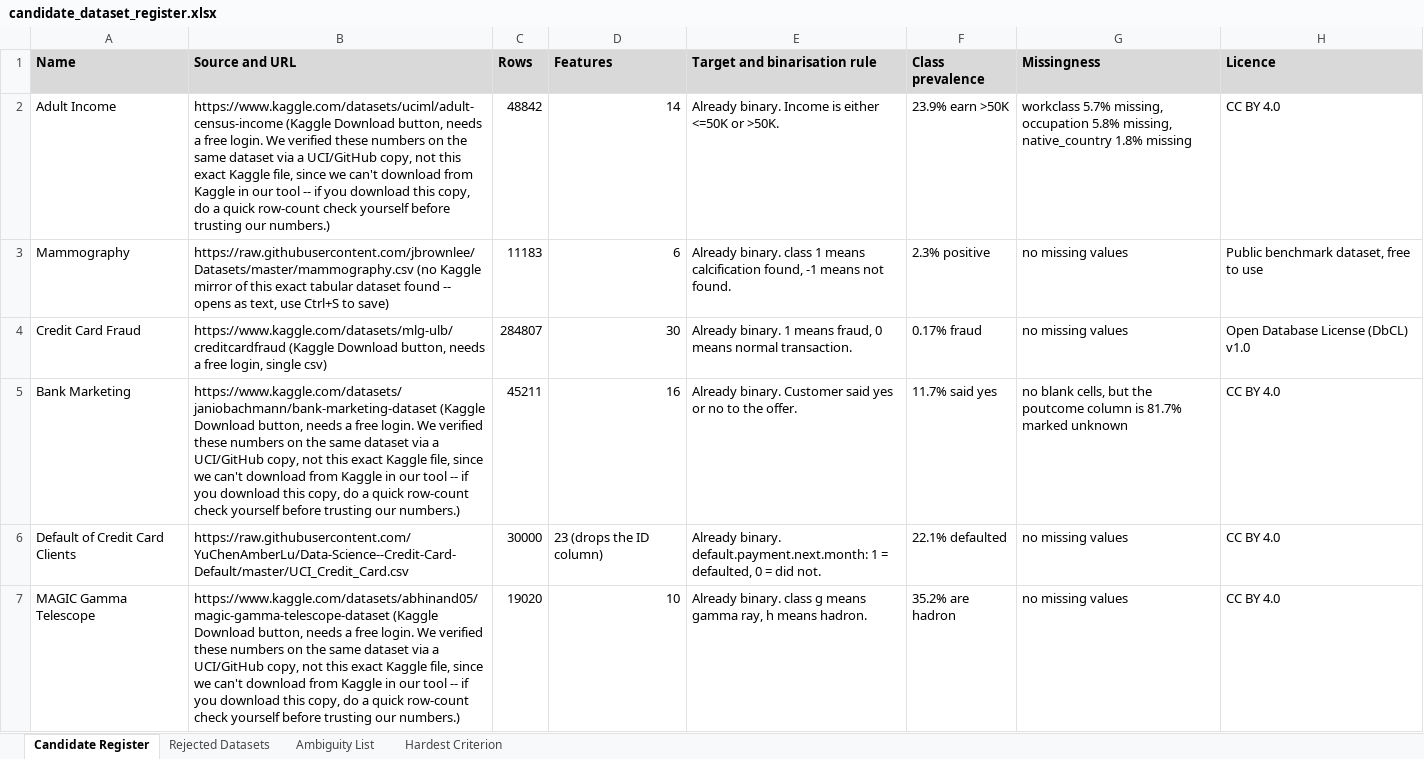
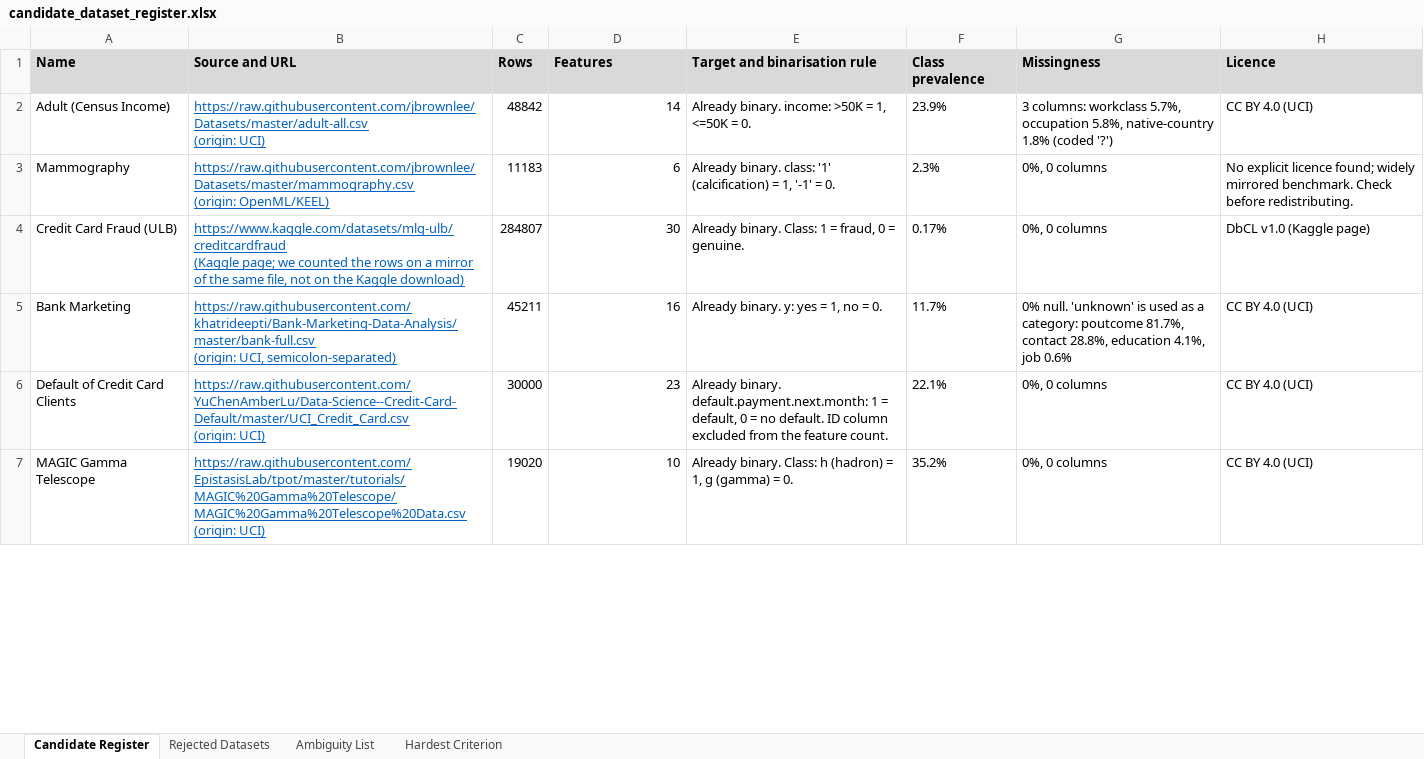
Before and after one commit to ibrahgraphix/csit332_project_group1, an Excel workbook: docs/candidate_dataset_register.xlsx, sheet Candidate Register, drawn as a sheet; only a part is shown; values as stored, in another font and other column widths than the file's, no borders; ↵ is a line break in a cell; the diff covers the shown part only; the diff names each change by its address in the sheet, - before the commit and + after, or states it on an @@ line.

```diff
--- a/docs/candidate_dataset_register.xlsx (sheet Candidate Register)
+++ b/docs/candidate_dataset_register.xlsx (sheet Candidate Register)
-A2 (Name): Adult Income
+A2 (Name): Adult (Census Income)
-B2 (Source and URL): https://www.kaggle.com/datasets/uciml/adult-census-income (Kaggle Download button, needs a free login. We verified these numbers on the same dataset via a UCI/GitHub copy, not this exact Kaggle file, since we can't download from Kaggle in our tool -- if you download this copy, do a quick row-count check yourself before trusting our numbers.)
+B2 (Source and URL): https://raw.githubusercontent.com/jbrownlee/Datasets/master/adult-all.csv ↵ (origin: UCI)
@@ B2:B7 underline: off → on, text colour: black → #0563C1 @@
-E2 (Target and binarisation rule): Already binary. Income is either <=50K or >50K.
+E2 (Target and binarisation rule): Already binary. income: >50K = 1, <=50K = 0.
-F2 (Class prevalence): 23.9% earn >50K
+F2 (Class prevalence): 23.9%
-G2 (Missingness): workclass 5.7% missing, occupation 5.8% missing, native_country 1.8% missing
+G2 (Missingness): 3 columns: workclass 5.7%, occupation 5.8%, native-country 1.8% (coded '?')
-H2 (Licence): CC BY 4.0
+H2 (Licence): CC BY 4.0 (UCI)
-B3 (Source and URL): https://raw.githubusercontent.com/jbrownlee/Datasets/master/mammography.csv (no Kaggle mirror of this exact tabular dataset found -- opens as text, use Ctrl+S to save)
+B3 (Source and URL): https://raw.githubusercontent.com/jbrownlee/Datasets/master/mammography.csv ↵ (origin: OpenML/KEEL)
-E3 (Target and binarisation rule): Already binary. class 1 means calcification found, -1 means not found.
+E3 (Target and binarisation rule): Already binary. class: '1' (calcification) = 1, '-1' = 0.
-F3 (Class prevalence): 2.3% positive
+F3 (Class prevalence): 2.3%
-G3:G4 (Missingness): no missing values
+G3:G4 (Missingness): 0%, 0 columns
-H3 (Licence): Public benchmark dataset, free to use
+H3 (Licence): No explicit licence found; widely mirrored benchmark. Check before redistributing.
-A4 (Name): Credit Card Fraud
+A4 (Name): Credit Card Fraud (ULB)
-B4 (Source and URL): https://www.kaggle.com/datasets/mlg-ulb/creditcardfraud (Kaggle Download button, needs a free login, single csv)
+B4 (Source and URL): https://www.kaggle.com/datasets/mlg-ulb/creditcardfraud ↵ (Kaggle page; we counted the rows on a mirror of the same file, not on the Kaggle download)
-E4 (Target and binarisation rule): Already binary. 1 means fraud, 0 means normal transaction.
+E4 (Target and binarisation rule): Already binary. Class: 1 = fraud, 0 = genuine.
-F4 (Class prevalence): 0.17% fraud
+F4 (Class prevalence): 0.17%
-H4 (Licence): Open Database License (DbCL) v1.0
+H4 (Licence): DbCL v1.0 (Kaggle page)
-B5 (Source and URL): https://www.kaggle.com/datasets/janiobachmann/bank-marketing-dataset (Kaggle Download button, needs a free login. We verified these numbers on the same dataset via a UCI/GitHub copy, not this exact Kaggle file, since we can't download from Kaggle in our tool -- if you download this copy, do a quick row-count check yourself before trusting our numbers.)
+B5 (Source and URL): https://raw.githubusercontent.com/khatrideepti/Bank-Marketing-Data-Analysis/master/bank-full.csv ↵ (origin: UCI, semicolon-separated)
-E5 (Target and binarisation rule): Already binary. Customer said yes or no to the offer.
+E5 (Target and binarisation rule): Already binary. y: yes = 1, no = 0.
-F5 (Class prevalence): 11.7% said yes
+F5 (Class prevalence): 11.7%
-G5 (Missingness): no blank cells, but the poutcome column is 81.7% marked unknown
+G5 (Missingness): 0% null. 'unknown' is used as a category: poutcome 81.7%, contact 28.8%, education 4.1%, job 0.6%
-H5:H7 (Licence): CC BY 4.0
+H5:H7 (Licence): CC BY 4.0 (UCI)
-B6 (Source and URL): https://raw.githubusercontent.com/YuChenAmberLu/Data-Science--Credit-Card-Default/master/UCI_Credit_Card.csv
+B6 (Source and URL): https://raw.githubusercontent.com/YuChenAmberLu/Data-Science--Credit-Card-Default/master/UCI_Credit_Card.csv ↵ (origin: UCI)
-D6 (Features): 23 (drops the ID column)
+D6 (Features): 23
-E6 (Target and binarisation rule): …1 = defaulted, 0 = did not.
+E6 (Target and binarisation rule): …1 = default, 0 = no default. ID column excluded from the feature count.
-F6 (Class prevalence): 22.1% defaulted
+F6 (Class prevalence): 22.1%
-G6:G7 (Missingness): no missing values
+G6:G7 (Missingness): 0%, 0 columns
-B7 (Source and URL): https://www.kaggle.com/datasets/abhinand05/magic-gamma-telescope-dataset (Kaggle Download button, needs a free login. We verified these numbers on the same dataset via a UCI/GitHub copy, not this exact Kaggle file, since we can't download from Kaggle in our tool -- if you download this copy, do a quick row-count check yourself before trusting our numbers.)
+B7 (Source and URL): https://raw.githubusercontent.com/EpistasisLab/tpot/master/tutorials/MAGIC%20Gamma%20Telescope/MAGIC%20Gamma%20Telescope%20Data.csv ↵ (origin: UCI)
-E7 (Target and binarisation rule): Already binary. class g means gamma ray, h means hadron.
+E7 (Target and binarisation rule): Already binary. Class: h (hadron) = 1, g (gamma) = 0.
-F7 (Class prevalence): 35.2% are hadron
+F7 (Class prevalence): 35.2%
```
Also changed, not shown: 2 added rows, 2 removed rows, 38 edited cells and cell formats elsewhere in this sheet, sheet Rejected Datasets, sheet Ambiguity List, sheet Hardest Criterion, 1 other file.
